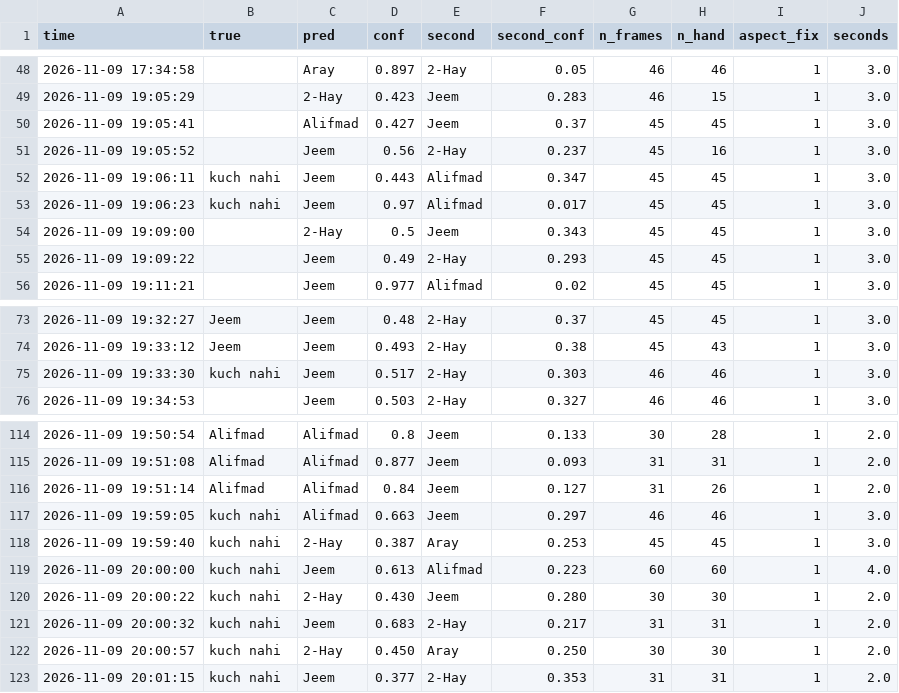
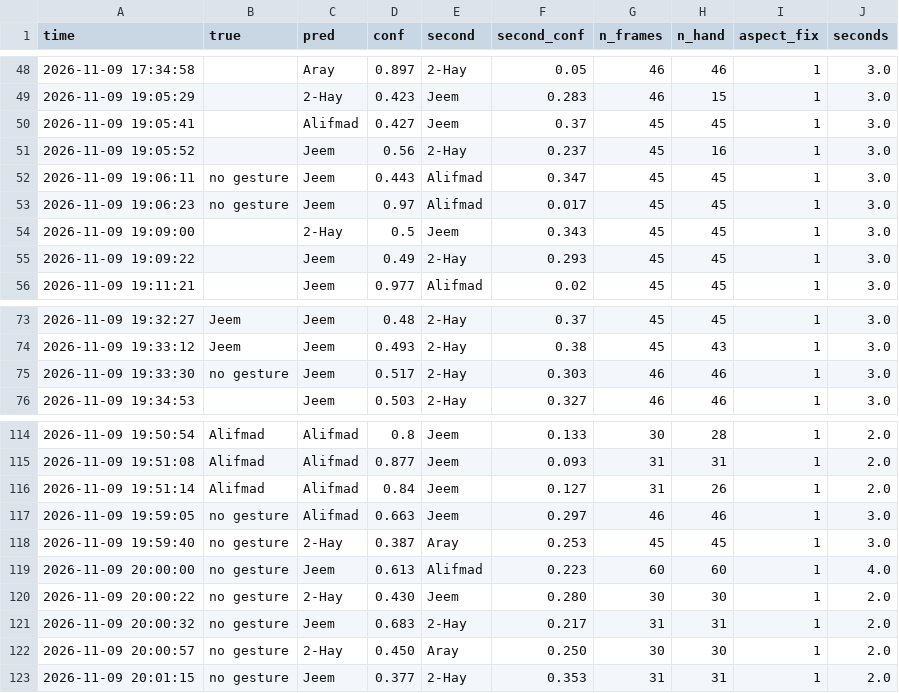
Before and after one commit to aftab-soomro/psl-translator, a CSV file: results/live_dynamic_log.csv, drawn as a sheet; only a part is shown, gaps mark what is left out.

Commit message:
Translate Hinglish to English in code and UI
Comments, docstrings, Streamlit labels, OpenCV overlay text and messages are now
English. The 'no gesture' / '(no test)' options and the matching values in
results/live_dynamic_log.csv were renamed together so the Stats popup still works.
Only strings and comments changed (AST checked); the stats table keyword names
koshishen/sahi/avg_yaqeen became attempts/correct/avg_conf.

```diff
--- a/results/live_dynamic_log.csv
+++ b/results/live_dynamic_log.csv
@@ -51,4 +51,4 @@ time,true,pred,conf,second,second_conf,n_frames,n_hand,aspect_fix,seconds
 2026-11-09 19:05:52,,Jeem,0.56,2-Hay,0.237,45,16,1,3.0
-2026-11-09 19:06:11,kuch nahi,Jeem,0.443,Alifmad,0.347,45,45,1,3.0
-2026-11-09 19:06:23,kuch nahi,Jeem,0.97,Alifmad,0.017,45,45,1,3.0
+2026-11-09 19:06:11,no gesture,Jeem,0.443,Alifmad,0.347,45,45,1,3.0
+2026-11-09 19:06:23,no gesture,Jeem,0.97,Alifmad,0.017,45,45,1,3.0
 2026-11-09 19:09:00,,2-Hay,0.5,Jeem,0.343,45,45,1,3.0
@@ -74,3 +74,3 @@ time,true,pred,conf,second,second_conf,n_frames,n_hand,aspect_fix,seconds
 2026-11-09 19:33:12,Jeem,Jeem,0.493,2-Hay,0.38,45,43,1,3.0
-2026-11-09 19:33:30,kuch nahi,Jeem,0.517,2-Hay,0.303,46,46,1,3.0
+2026-11-09 19:33:30,no gesture,Jeem,0.517,2-Hay,0.303,46,46,1,3.0
 2026-11-09 19:34:53,,Jeem,0.503,2-Hay,0.327,46,46,1,3.0
@@ -116,8 +116,8 @@ time,true,pred,conf,second,second_conf,n_frames,n_hand,aspect_fix,seconds
 2026-11-09 19:51:14,Alifmad,Alifmad,0.84,Jeem,0.127,31,26,1,2.0
-2026-11-09 19:59:05,kuch nahi,Alifmad,0.663,Jeem,0.297,46,46,1,3.0
-2026-11-09 19:59:40,kuch nahi,2-Hay,0.387,Aray,0.253,45,45,1,3.0
-2026-11-09 20:00:00,kuch nahi,Jeem,0.613,Alifmad,0.223,60,60,1,4.0
-2026-11-09 20:00:22,kuch nahi,2-Hay,0.430,Jeem,0.280,30,30,1,2.0
-2026-11-09 20:00:32,kuch nahi,Jeem,0.683,2-Hay,0.217,31,31,1,2.0
-2026-11-09 20:00:57,kuch nahi,2-Hay,0.450,Aray,0.250,30,30,1,2.0
-2026-11-09 20:01:15,kuch nahi,Jeem,0.377,2-Hay,0.353,31,31,1,2.0
+2026-11-09 19:59:05,no gesture,Alifmad,0.663,Jeem,0.297,46,46,1,3.0
+2026-11-09 19:59:40,no gesture,2-Hay,0.387,Aray,0.253,45,45,1,3.0
+2026-11-09 20:00:00,no gesture,Jeem,0.613,Alifmad,0.223,60,60,1,4.0
+2026-11-09 20:00:22,no gesture,2-Hay,0.430,Jeem,0.280,30,30,1,2.0
+2026-11-09 20:00:32,no gesture,Jeem,0.683,2-Hay,0.217,31,31,1,2.0
+2026-11-09 20:00:57,no gesture,2-Hay,0.450,Aray,0.250,30,30,1,2.0
+2026-11-09 20:01:15,no gesture,Jeem,0.377,2-Hay,0.353,31,31,1,2.0
```
Also changed, not shown: 14 other files.
